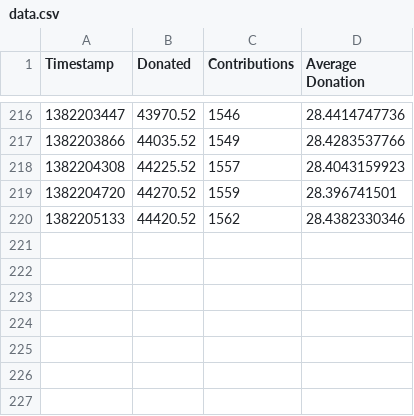
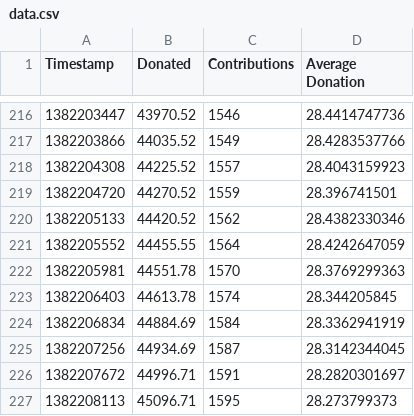
Before and after one commit to johankj/mindcracklpcpccharts, a CSV file: data.csv, drawn as a sheet; only a part is shown, gaps mark what is left out; the diff names each change by its address in the sheet, - before the commit and + after, or states it on an @@ line.

Commit message:
New data

```diff
--- a/data.csv
+++ b/data.csv
+row 221: 1382205552 | 44455.55 | 1564 | 28.4242647059
+row 222: 1382205981 | 44551.78 | 1570 | 28.3769299363
+row 223: 1382206403 | 44613.78 | 1574 | 28.344205845
+row 224: 1382206834 | 44884.69 | 1584 | 28.3362941919
+row 225: 1382207256 | 44934.69 | 1587 | 28.3142344045
+row 226: 1382207672 | 44996.71 | 1591 | 28.2820301697
+row 227: 1382208113 | 45096.71 | 1595 | 28.273799373
```
